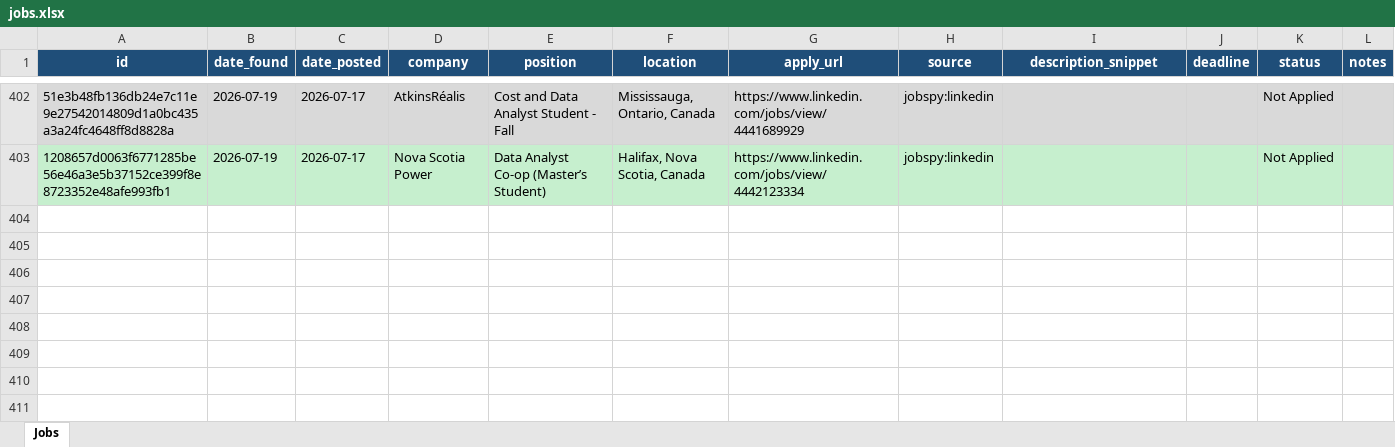
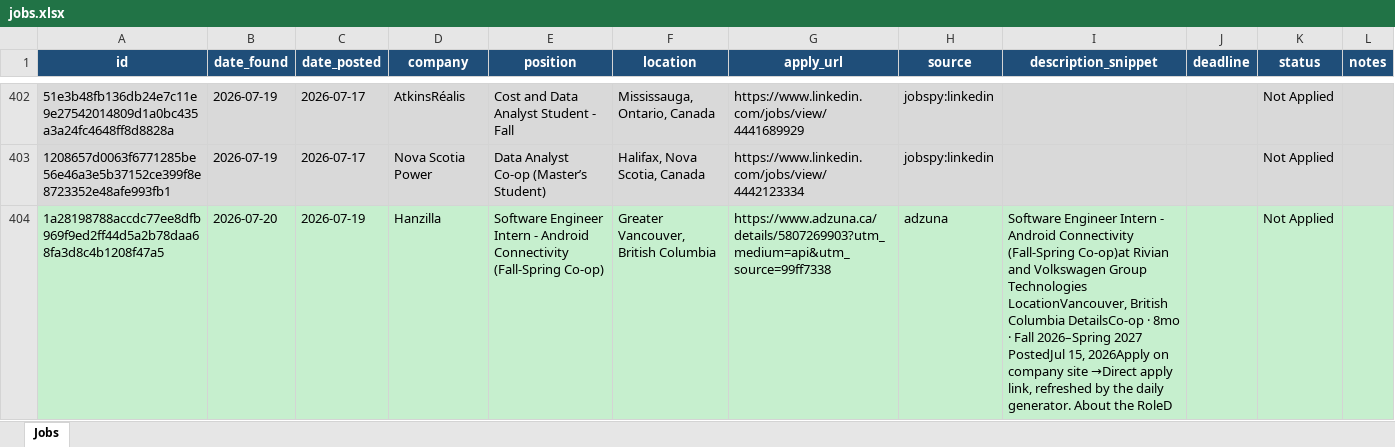
Before and after one commit to kunj406962/job-agent, an Excel workbook: data/jobs.xlsx, sheet Jobs, drawn as a sheet; only a part is shown, gaps mark what is left out; values as stored, in another font and other column widths than the file's, no borders; the diff names each change by its address in the sheet, - before the commit and + after, or states it on an @@ line.

```diff
--- a/data/jobs.xlsx (sheet Jobs)
+++ b/data/jobs.xlsx (sheet Jobs)
+row 404: 1a28198788accdc77ee8dfb969f9ed2ff44d5a2b78daa68fa3d8c4b1208f47a5 | 2026-07-20 | 2026-07-19 | Hanzilla | Software Engineer Intern - Android Connectivity (Fall-Spring Co-op) | Greater Vancouver, British Columbia | https://www.adzuna.ca/details/5807269903?utm_medium=api&utm_source=99ff7338 | adzuna | Software Engineer Intern - Android Connectivity (Fall-Spring Co-op)at Rivian and Volkswagen Group Technologies LocationVancouver, British Columbia DetailsCo-op · 8mo · Fall 2026–Spring 2027 PostedJul 15, 2026Apply on company site →Direct apply link, refreshed by the daily generator. About the RoleD |  | Not Applied
```
